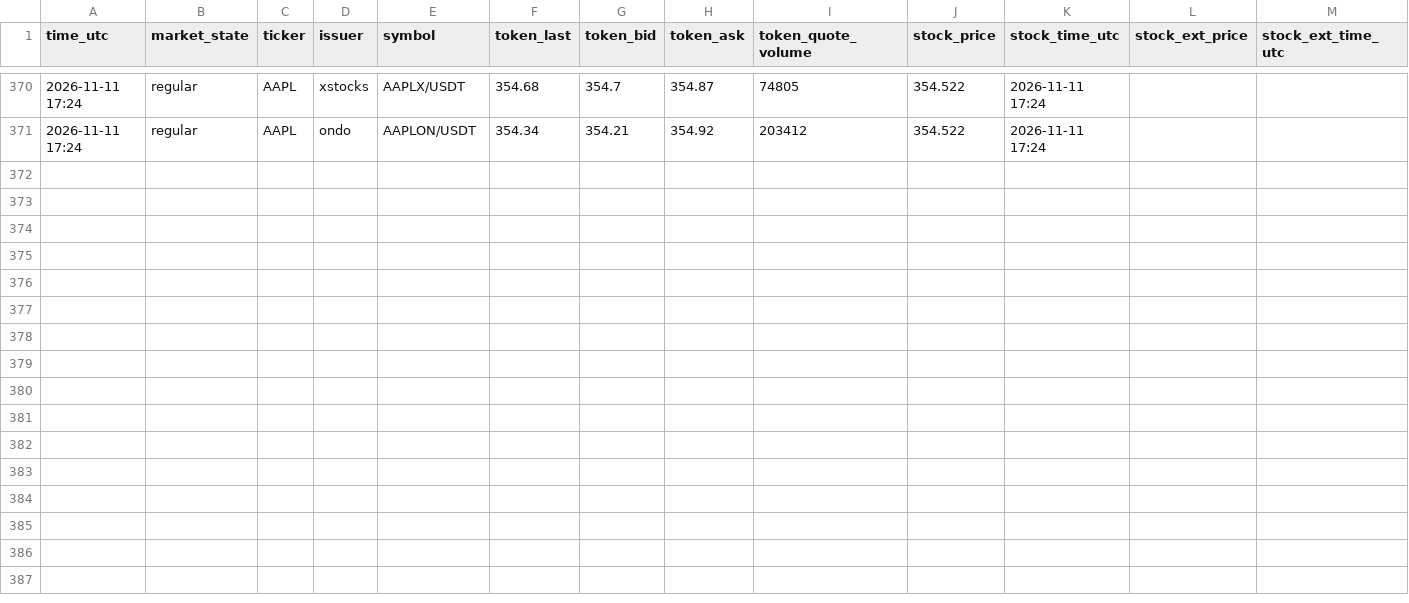
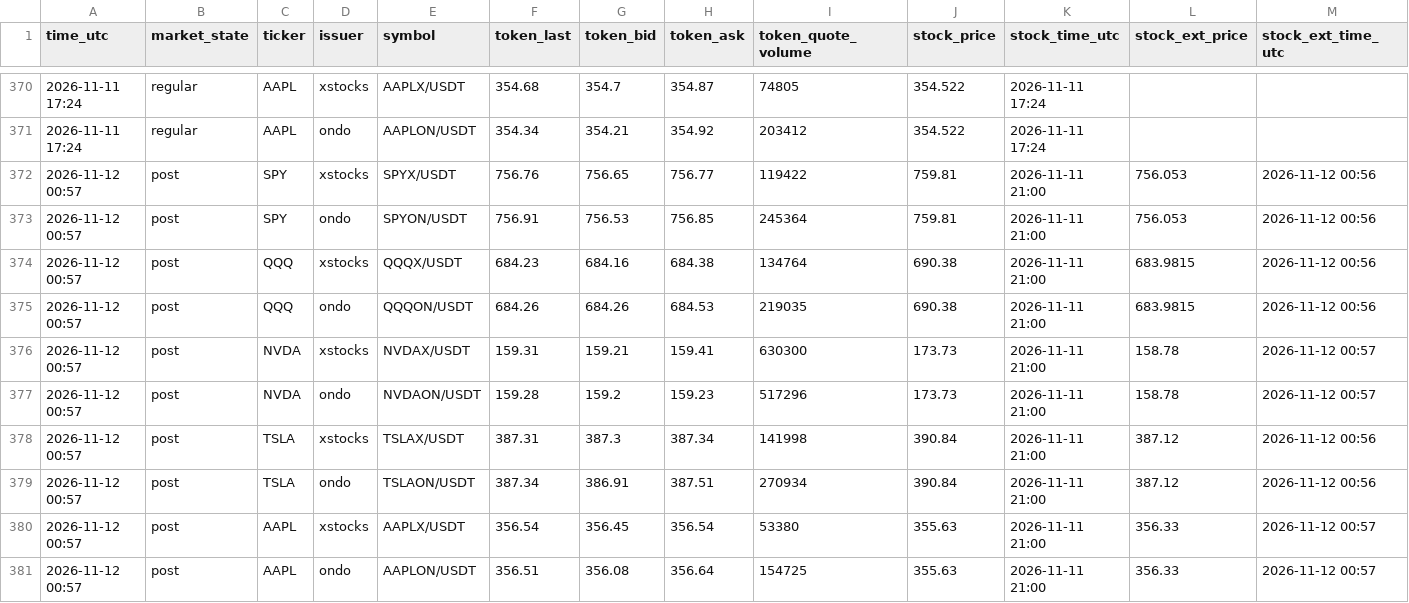
Before and after one commit to FlameSovereign/Cryptocurrency, a CSV file: data/stock_tokens.csv, drawn as a sheet; only a part is shown, gaps mark what is left out; rows hold the shown columns only; the diff names each change by its address in the sheet, - before the commit and + after, or states it on an @@ line.

```diff
--- a/data/stock_tokens.csv
+++ b/data/stock_tokens.csv
+row 372: 2026-11-12 00:57 | post | SPY | xstocks | SPYX/USDT | 756.76 | 756.65 | 756.77 | 119422 | 759.81 | 2026-11-11 21:00 | 756.053 | 2026-11-12 00:56
+row 373: 2026-11-12 00:57 | post | SPY | ondo | SPYON/USDT | 756.91 | 756.53 | 756.85 | 245364 | 759.81 | 2026-11-11 21:00 | 756.053 | 2026-11-12 00:56
+row 374: 2026-11-12 00:57 | post | QQQ | xstocks | QQQX/USDT | 684.23 | 684.16 | 684.38 | 134764 | 690.38 | 2026-11-11 21:00 | 683.9815 | 2026-11-12 00:56
+row 375: 2026-11-12 00:57 | post | QQQ | ondo | QQQON/USDT | 684.26 | 684.26 | 684.53 | 219035 | 690.38 | 2026-11-11 21:00 | 683.9815 | 2026-11-12 00:56
+row 376: 2026-11-12 00:57 | post | NVDA | xstocks | NVDAX/USDT | 159.31 | 159.21 | 159.41 | 630300 | 173.73 | 2026-11-11 21:00 | 158.78 | 2026-11-12 00:57
+row 377: 2026-11-12 00:57 | post | NVDA | ondo | NVDAON/USDT | 159.28 | 159.2 | 159.23 | 517296 | 173.73 | 2026-11-11 21:00 | 158.78 | 2026-11-12 00:57
+row 378: 2026-11-12 00:57 | post | TSLA | xstocks | TSLAX/USDT | 387.31 | 387.3 | 387.34 | 141998 | 390.84 | 2026-11-11 21:00 | 387.12 | 2026-11-12 00:56
+row 379: 2026-11-12 00:57 | post | TSLA | ondo | TSLAON/USDT | 387.34 | 386.91 | 387.51 | 270934 | 390.84 | 2026-11-11 21:00 | 387.12 | 2026-11-12 00:56
+row 380: 2026-11-12 00:57 | post | AAPL | xstocks | AAPLX/USDT | 356.54 | 356.45 | 356.54 | 53380 | 355.63 | 2026-11-11 21:00 | 356.33 | 2026-11-12 00:57
+row 381: 2026-11-12 00:57 | post | AAPL | ondo | AAPLON/USDT | 356.51 | 356.08 | 356.64 | 154725 | 355.63 | 2026-11-11 21:00 | 356.33 | 2026-11-12 00:57
```
Also changed, not shown: data/fear_greed.csv, data/gate_movers.csv, 1 other file.
